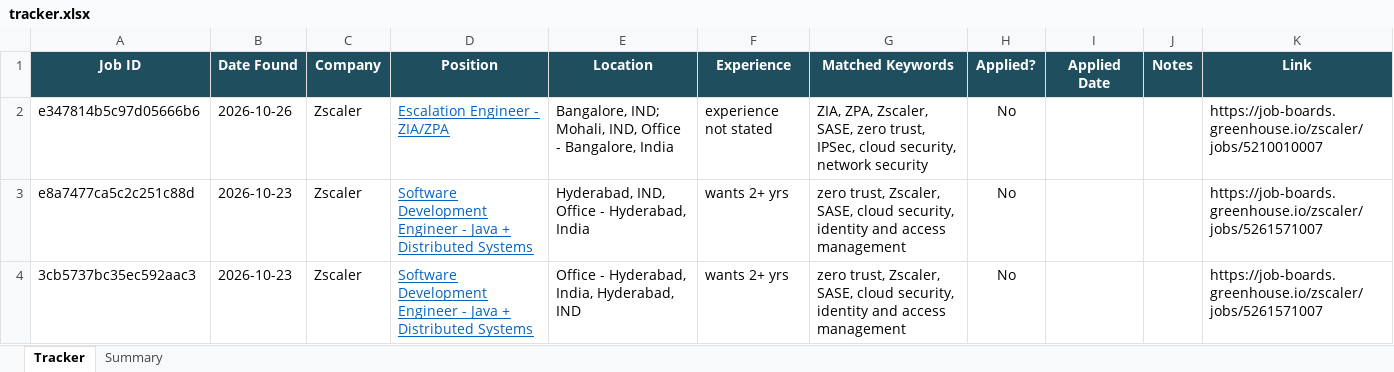
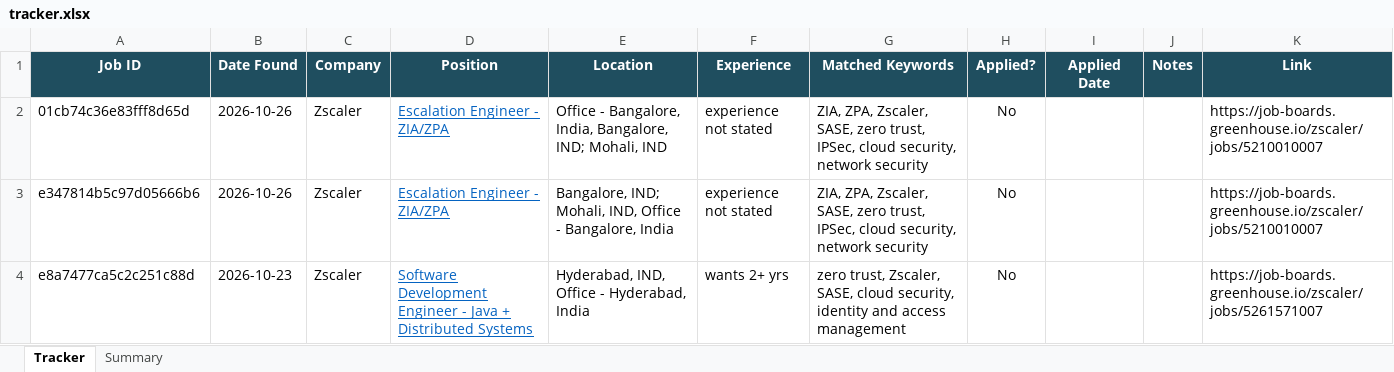
Before and after one commit to rajattiwari-stack/job-sentinel, an Excel workbook: tracker.xlsx, sheet Tracker, drawn as a sheet; only a part is shown; the shorter side is filled out with more unchanged rows; values as stored, in another font and other column widths than the file's, no borders; conditional formats not drawn; the diff names each change by its address in the sheet, - before the commit and + after, or states it on an @@ line.

```diff
--- a/tracker.xlsx (sheet Tracker)
+++ b/tracker.xlsx (sheet Tracker)
+row 2: 01cb74c36e83fff8d65d | 2026-10-26 | Zscaler | Escalation Engineer - ZIA/ZPA | Office - Bangalore, India, Bangalore, IND; Mohali, IND | experience not stated | ZIA, ZPA, Zscaler, SASE, zero trust, IPSec, cloud security, network security | No |  |  | https://job-boards.greenhouse.io/zscaler/jobs/5210010007
```
Also changed, not shown: 2 other files.
